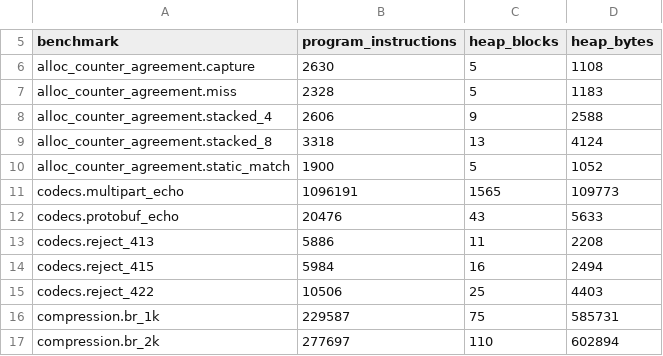
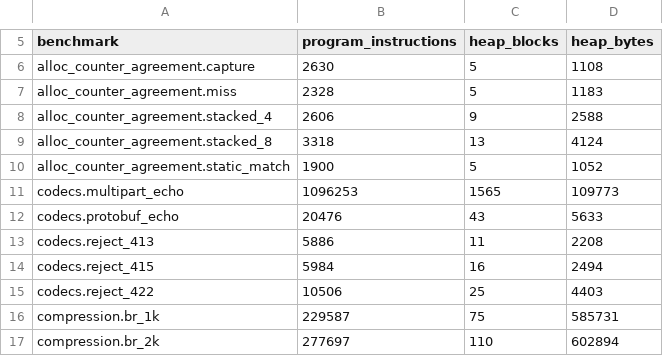
Before and after one commit to getkono/kynos, a TSV file: crates/kynos-profile/requests.tsv, drawn as a sheet; only a part is shown, gaps mark what is left out.

Commit message:
chore(profile): record the multipart_echo rise the $ref stamp lands with
codecs.multipart_echo executes 62 more program instructions at this
branch's head than at master's a5e691ec (1096253 against 1096191), the
only compared row that moves. Heap blocks and bytes are unchanged, and
Callgrind puts the whole +62 in one function,
<core::str::pattern::CharSearcher as Searcher>::next_match, which the
multipart parse calls on the request body; nothing this branch changes
runs on the request path, so the move is read as the router build's
extra description-time allocations shifting where that body lands, which
changes how many bytes core's memchr walks before its aligned loop.

Measured locally on an AMD Ryzen 7 7800X3D under valgrind-3.27.1. The
same host, run at a5e691ec, matched CI's run 46166169924 on every
compared row (only `trend` rows differ), so its count here stands in for
the CI run this branch cannot have before it merges. The row is edited
alone, keeping the rest of CI's record and its host line.

Decisions taken: the rise is recorded rather than engineered away, since
it is a layout artifact of the request's input address and not work the
request does; it is recorded in a commit of its own, as
docs/performance.md asks of an intended rise.

```diff
--- a/crates/kynos-profile/requests.tsv
+++ b/crates/kynos-profile/requests.tsv
@@ -10,3 +10,3 @@ alloc_counter_agreement.stacked_8	3318	13	4124
 alloc_counter_agreement.static_match	1900	5	1052
-codecs.multipart_echo	1096191	1565	109773
+codecs.multipart_echo	1096253	1565	109773
 codecs.protobuf_echo	20476	43	5633
```
